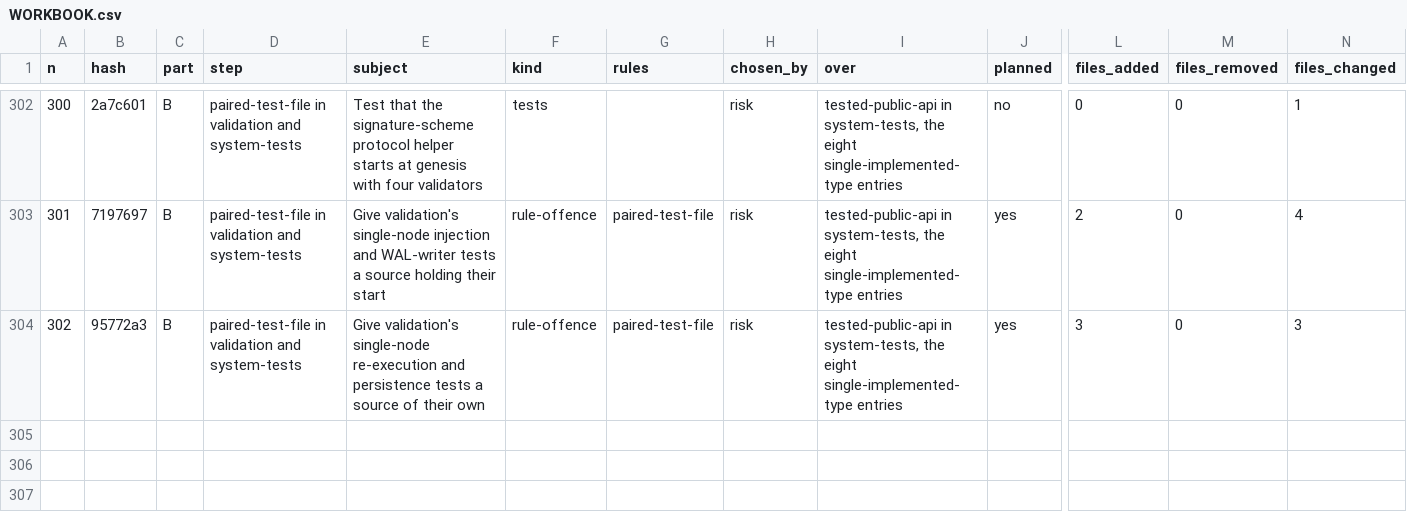
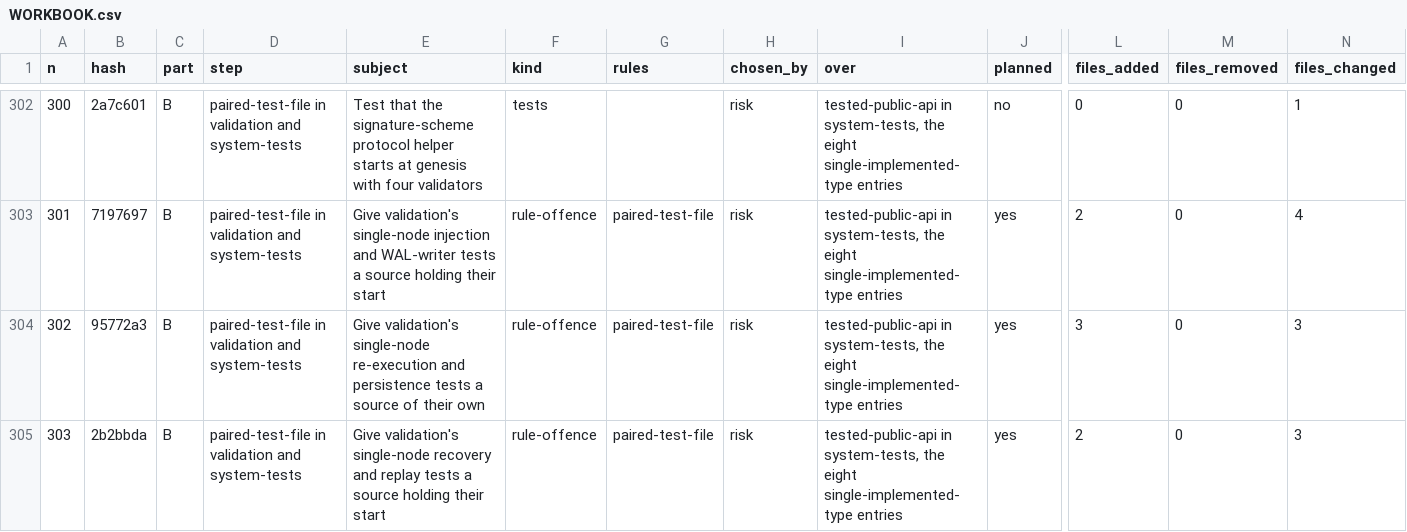
Before and after one commit to umbgtt10/ibft_unattended_overhaul_experiment, a CSV file: WORKBOOK.csv, drawn as a sheet; only a part is shown, gaps mark what is left out; rows hold the shown columns only; the diff names each change by its address in the sheet, - before the commit and + after, or states it on an @@ line.

```diff
--- a/WORKBOOK.csv
+++ b/WORKBOOK.csv
+row 305: 303 | 2b2bbda | B | paired-test-file in validation and system-tests | Give validation's single-node recovery and replay tests a source holding their start | rule-offence | paired-test-file | risk | tested-public-api in system-tests, the eight single-implemented-type entries | yes | 2 | 0 | 3
```
Also changed, not shown: WORKBOOK-ATTEMPTS.csv, 1 other file.
